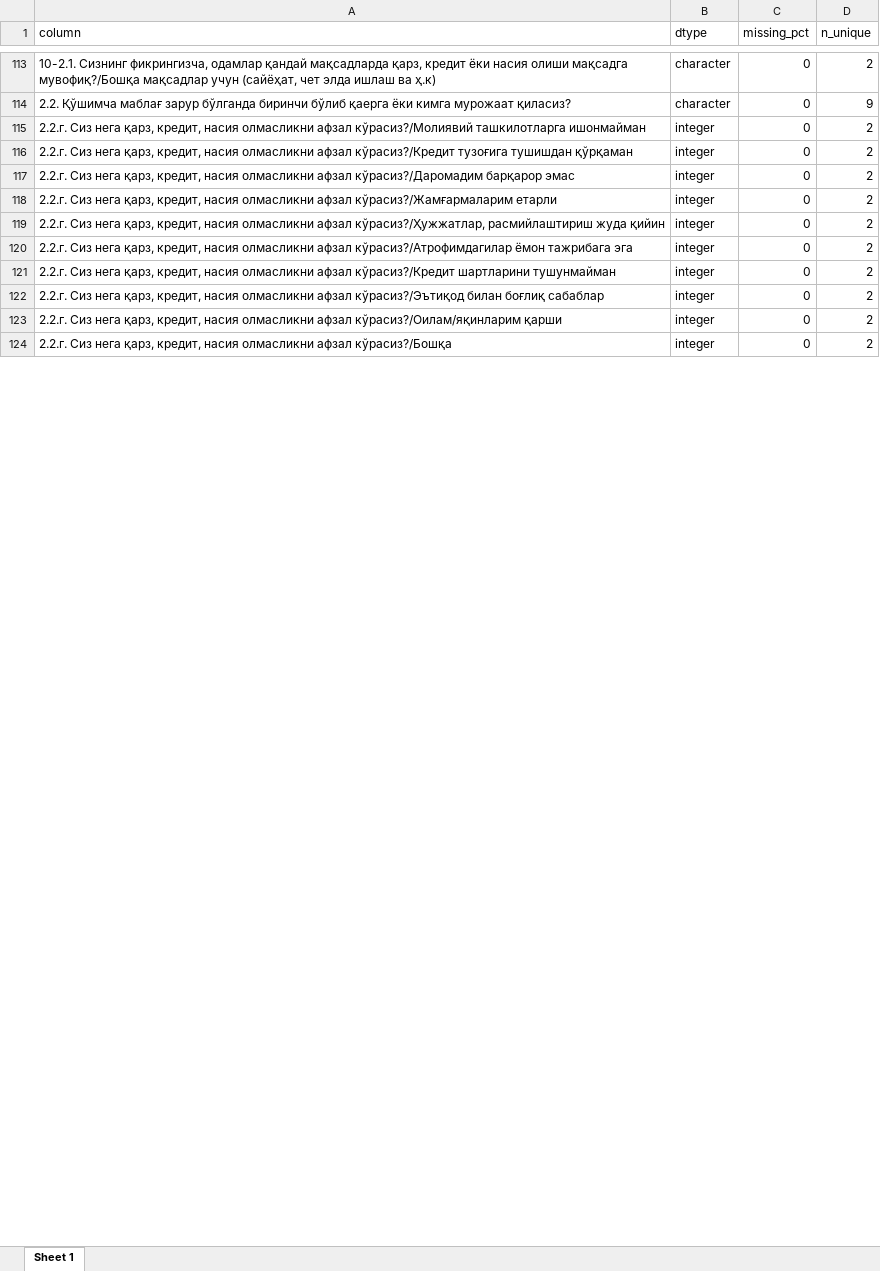
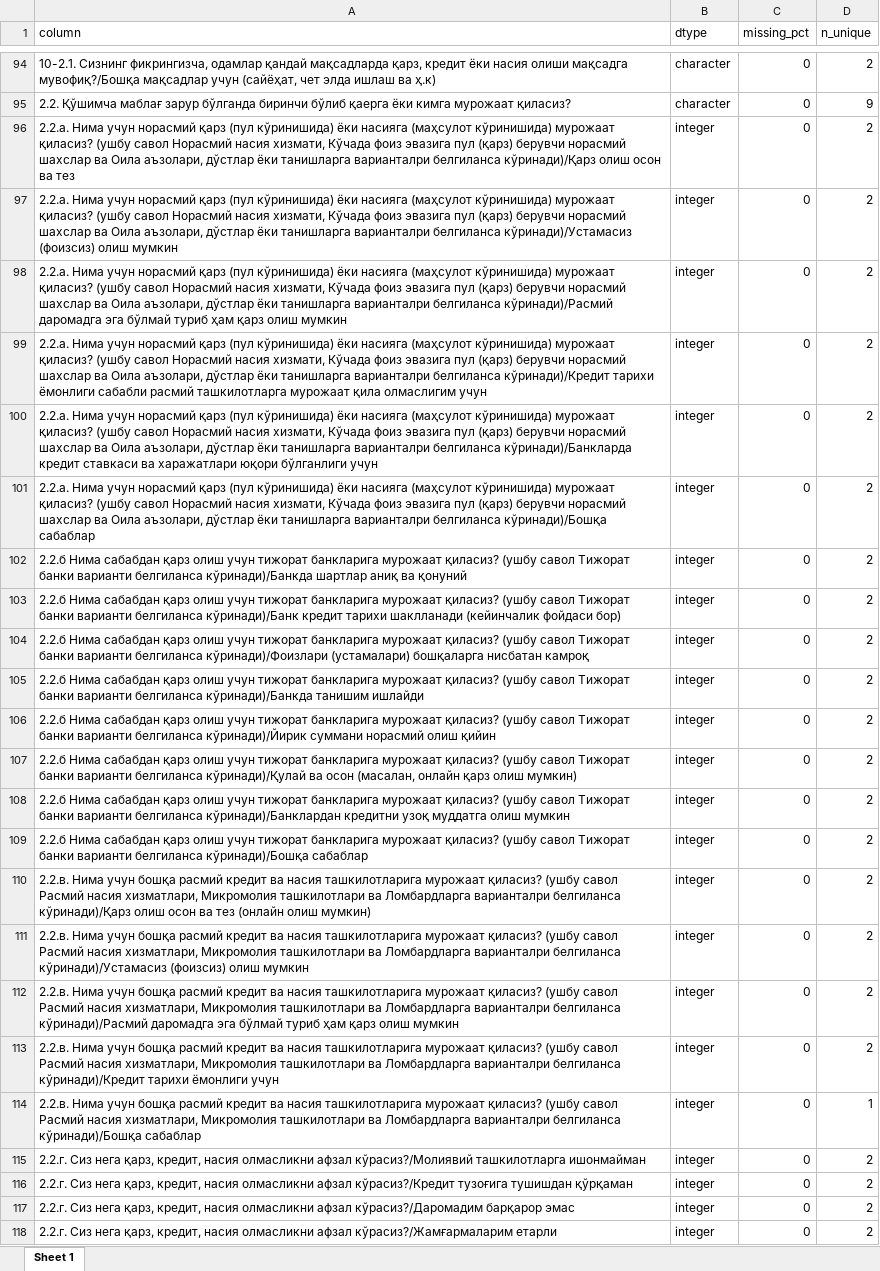
Before and after one commit to nozimmjon/03.version, an Excel workbook: outputs_prep_v2/column_profile_v2.xlsx, sheet Sheet 1, drawn as a sheet; only a part is shown, gaps mark what is left out; the shorter side is filled out with more unchanged rows; values as stored, in another font and other column widths than the file's, no borders; the diff covers the shown part only; the diff names each change by its address in the sheet, - before the commit and + after, or states it on an @@ line.

```diff
--- a/outputs_prep_v2/column_profile_v2.xlsx (sheet Sheet 1)
+++ b/outputs_prep_v2/column_profile_v2.xlsx (sheet Sheet 1)
+row 96: 2.2.а. Нима учун норасмий қарз (пул кўринишида) ёки насияга (маҳсулот кўринишида) мурожаат қиласиз? (ушбу савол Норасмий насия хизмати, Кўчада фоиз эвазига пул (қарз) берувчи норасмий шахслар ва Оила аъзолари, дўстлар ёки танишларга варианталри белгиланса кўринади)/Қарз олиш осон ва тез | integer | 0 | 2
+row 97: 2.2.а. Нима учун норасмий қарз (пул кўринишида) ёки насияга (маҳсулот кўринишида) мурожаат қиласиз? (ушбу савол Норасмий насия хизмати, Кўчада фоиз эвазига пул (қарз) берувчи норасмий шахслар ва Оила аъзолари, дўстлар ёки танишларга варианталри белгиланса кўринади)/Устамасиз (фоизсиз) олиш мумкин | integer | 0 | 2
+row 98: 2.2.а. Нима учун норасмий қарз (пул кўринишида) ёки насияга (маҳсулот кўринишида) мурожаат қиласиз? (ушбу савол Норасмий насия хизмати, Кўчада фоиз эвазига пул (қарз) берувчи норасмий шахслар ва Оила аъзолари, дўстлар ёки танишларга варианталри белгиланса кўринади)/Расмий даромадга эга бўлмай туриб ҳам қарз олиш мумкин | integer | 0 | 2
+row 99: 2.2.а. Нима учун норасмий қарз (пул кўринишида) ёки насияга (маҳсулот кўринишида) мурожаат қиласиз? (ушбу савол Норасмий насия хизмати, Кўчада фоиз эвазига пул (қарз) берувчи норасмий шахслар ва Оила аъзолари, дўстлар ёки танишларга варианталри белгиланса кўринади)/Кредит тарихи ёмонлиги сабабли расмий ташкилотларга мурожаат қила олмаслигим учун | integer | 0 | 2
+row 100: 2.2.а. Нима учун норасмий қарз (пул кўринишида) ёки насияга (маҳсулот кўринишида) мурожаат қиласиз? (ушбу савол Норасмий насия хизмати, Кўчада фоиз эвазига пул (қарз) берувчи норасмий шахслар ва Оила аъзолари, дўстлар ёки танишларга варианталри белгиланса кўринади)/Банкларда кредит ставкаси ва харажатлари юқори бўлганлиги учун | integer | 0 | 2
+row 101: 2.2.а. Нима учун норасмий қарз (пул кўринишида) ёки насияга (маҳсулот кўринишида) мурожаат қиласиз? (ушбу савол Норасмий насия хизмати, Кўчада фоиз эвазига пул (қарз) берувчи норасмий шахслар ва Оила аъзолари, дўстлар ёки танишларга варианталри белгиланса кўринади)/Бошқа сабаблар | integer | 0 | 2
+row 102: 2.2.б Нима сабабдан қарз олиш учун тижорат банкларига мурожаат қиласиз? (ушбу савол Тижорат банки варианти белгиланса кўринади)/Банкда шартлар аниқ ва қонуний | integer | 0 | 2
+row 103: 2.2.б Нима сабабдан қарз олиш учун тижорат банкларига мурожаат қиласиз? (ушбу савол Тижорат банки варианти белгиланса кўринади)/Банк кредит тарихи шаклланади (кейинчалик фойдаси бор) | integer | 0 | 2
+row 104: 2.2.б Нима сабабдан қарз олиш учун тижорат банкларига мурожаат қиласиз? (ушбу савол Тижорат банки варианти белгиланса кўринади)/Фоизлари (устамалари) бошқаларга нисбатан камроқ | integer | 0 | 2
+row 105: 2.2.б Нима сабабдан қарз олиш учун тижорат банкларига мурожаат қиласиз? (ушбу савол Тижорат банки варианти белгиланса кўринади)/Банкда танишим ишлайди | integer | 0 | 2
+row 106: 2.2.б Нима сабабдан қарз олиш учун тижорат банкларига мурожаат қиласиз? (ушбу савол Тижорат банки варианти белгиланса кўринади)/Йирик суммани норасмий олиш қийин | integer | 0 | 2
+row 107: 2.2.б Нима сабабдан қарз олиш учун тижорат банкларига мурожаат қиласиз? (ушбу савол Тижорат банки варианти белгиланса кўринади)/Қулай ва осон (масалан, онлайн қарз олиш мумкин) | integer | 0 | 2
+row 108: 2.2.б Нима сабабдан қарз олиш учун тижорат банкларига мурожаат қиласиз? (ушбу савол Тижорат банки варианти белгиланса кўринади)/Банклардан кредитни узоқ муддатга олиш мумкин | integer | 0 | 2
+row 109: 2.2.б Нима сабабдан қарз олиш учун тижорат банкларига мурожаат қиласиз? (ушбу савол Тижорат банки варианти белгиланса кўринади)/Бошқа сабаблар | integer | 0 | 2
+row 110: 2.2.в. Нима учун бошқа расмий кредит ва насия ташкилотларига мурожаат қиласиз? (ушбу савол Расмий насия хизматлари, Микромолия ташкилотлари ва Ломбардларга варианталри белгиланса кўринади)/Қарз олиш осон ва тез (онлайн олиш мумкин) | integer | 0 | 2
+row 111: 2.2.в. Нима учун бошқа расмий кредит ва насия ташкилотларига мурожаат қиласиз? (ушбу савол Расмий насия хизматлари, Микромолия ташкилотлари ва Ломбардларга варианталри белгиланса кўринади)/Устамасиз (фоизсиз) олиш мумкин | integer | 0 | 2
+row 112: 2.2.в. Нима учун бошқа расмий кредит ва насия ташкилотларига мурожаат қиласиз? (ушбу савол Расмий насия хизматлари, Микромолия ташкилотлари ва Ломбардларга варианталри белгиланса кўринади)/Расмий даромадга эга бўлмай туриб ҳам қарз олиш мумкин | integer | 0 | 2
+row 113: 2.2.в. Нима учун бошқа расмий кредит ва насия ташкилотларига мурожаат қиласиз? (ушбу савол Расмий насия хизматлари, Микромолия ташкилотлари ва Ломбардларга варианталри белгиланса кўринади)/Кредит тарихи ёмонлиги учун | integer | 0 | 2
+row 114: 2.2.в. Нима учун бошқа расмий кредит ва насия ташкилотларига мурожаат қиласиз? (ушбу савол Расмий насия хизматлари, Микромолия ташкилотлари ва Ломбардларга варианталри белгиланса кўринади)/Бошқа сабаблар | integer | 0 | 1
```
Also changed, not shown: 19 removed rows and 16 edited cells elsewhere in this sheet, outputs_prep_v2/checkpoint_summary_v2.xlsx, outputs_prep_v2/matrix_block_flags_v2.xlsx, 27 other files.
